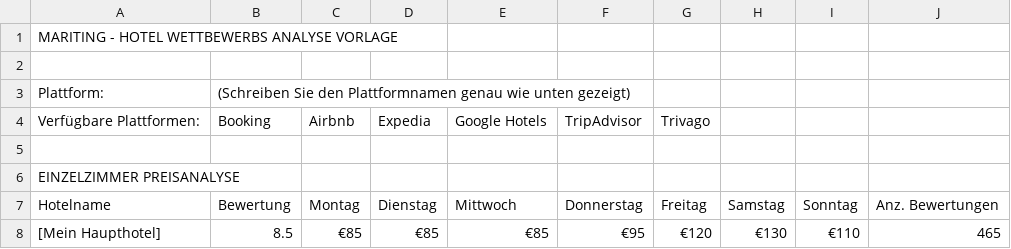
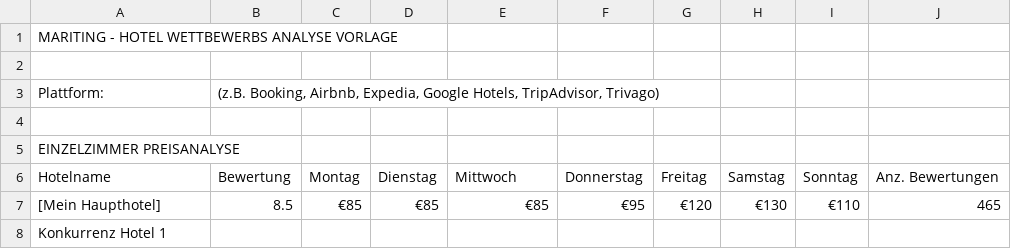
Before and after one commit to victorjrp92/Mating-hotel-12-10-2025, a CSV file: template_de.csv, drawn as a sheet; only a part is shown; the shorter side is filled out with more unchanged rows.

```diff
--- a/template_de.csv
+++ b/template_de.csv
@@ -2,4 +2,3 @@ MARITING - HOTEL WETTBEWERBS ANALYSE VORLAGE,,,,,,,,,,
 ,,,,,,,,,,
-Plattform:,(Schreiben Sie den Plattformnamen genau wie unten gezeigt),,,,,,,,,,
-Verfügbare Plattformen:,Booking,Airbnb,Expedia,Google Hotels,TripAdvisor,Trivago,,,
+Plattform:,"(z.B. Booking, Airbnb, Expedia, Google Hotels, TripAdvisor, Trivago)",,,,,,,,,,
 ,,,,,,,,,,
```
Also changed, not shown: template_en.csv, template_es.csv, 22 other files.
